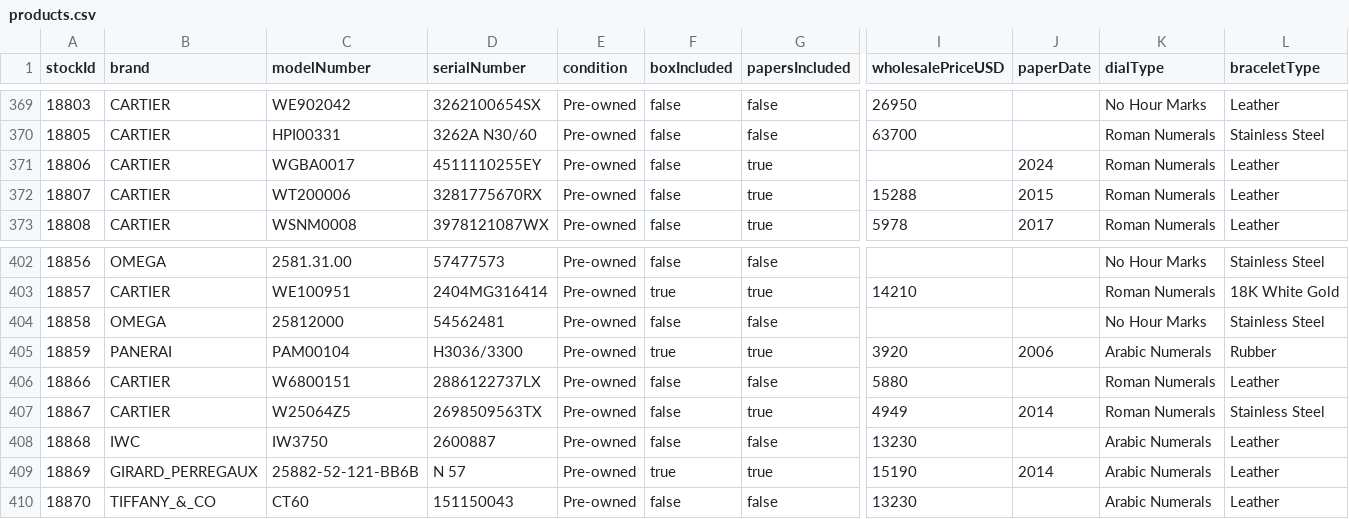
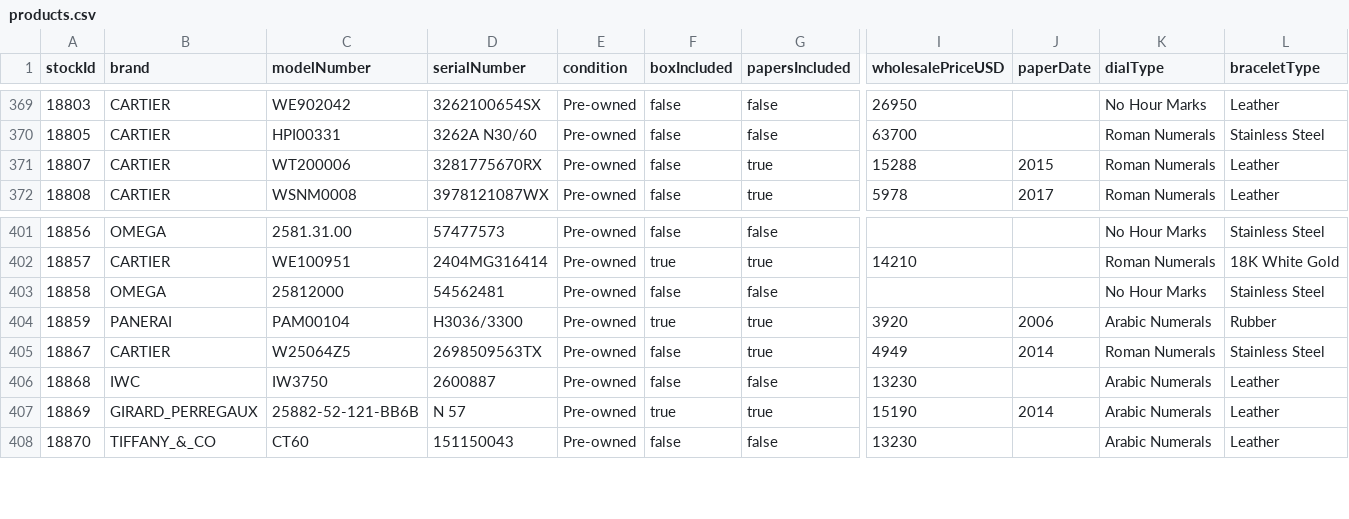
Before and after one commit to swissmadecorp/swissmadecorp-repo, a CSV file: public/uploads/products.csv, drawn as a sheet; only a part is shown, gaps mark what is left out; rows hold the shown columns only; the diff names each change by its address in the sheet, - before the commit and + after, or states it on an @@ line.

Commit message:
Auto-commit 2026-08-17 21:20

```diff
--- a/public/uploads/products.csv
+++ b/public/uploads/products.csv
-row 371: 18806 | CARTIER | WGBA0017 | 4511110255EY | Pre-owned | false | true |  | 2024 | Roman Numerals | Leather
-row 406: 18866 | CARTIER | W6800151 | 2886122737LX | Pre-owned | false | false | 5880 |  | Roman Numerals | Leather
```
